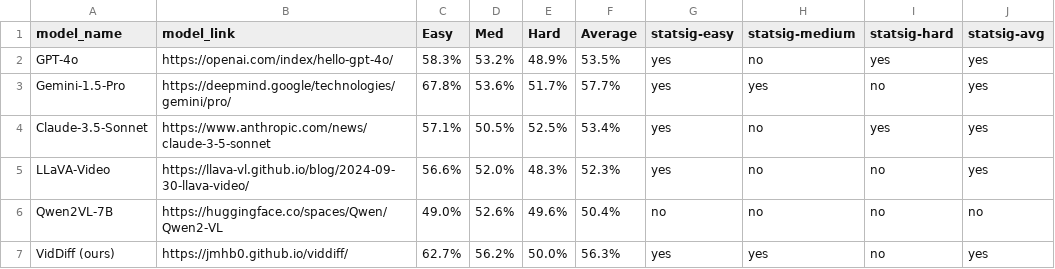
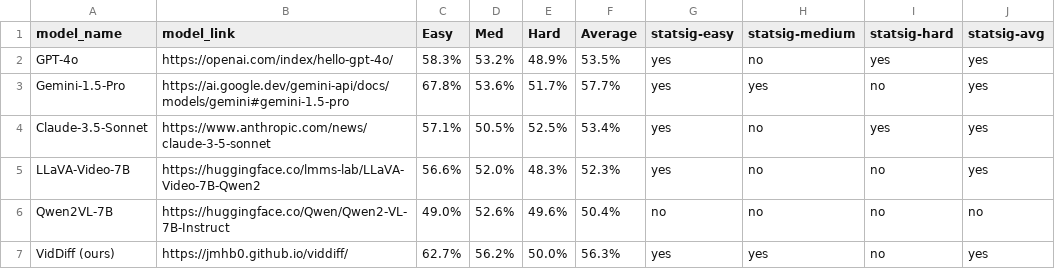
Before and after one commit to jmhb0/viddiff, a CSV file: docs/static/leaderboard/data/web-csv-closed.csv, drawn as a sheet.

Commit message:
leaderboard model links

```diff
--- a/docs/static/leaderboard/data/web-csv-closed.csv
+++ b/docs/static/leaderboard/data/web-csv-closed.csv
@@ -2,6 +2,6 @@ model_name,model_link,Easy,Med,Hard,Average,statsig-easy,statsig-medium,statsig-
 GPT-4o,https://openai.com/index/hello-gpt-4o/,58.3%,53.2%,48.9%,53.5%,yes,no,yes,yes
-Gemini-1.5-Pro,https://deepmind.google/technologies/gemini/pro/,67.8%,53.6%,51.7%,57.7%,yes,yes,no,yes
+Gemini-1.5-Pro,https://ai.google.dev/gemini-api/docs/models/gemini#gemini-1.5-pro,67.8%,53.6%,51.7%,57.7%,yes,yes,no,yes
 Claude-3.5-Sonnet,https://www.anthropic.com/news/claude-3-5-sonnet,57.1%,50.5%,52.5%,53.4%,yes,no,yes,yes
-LLaVA-Video,https://llava-vl.github.io/blog/2024-09-30-llava-video/,56.6%,52.0%,48.3%,52.3%,yes,no,no,yes
-Qwen2VL-7B,https://huggingface.co/spaces/Qwen/Qwen2-VL,49.0%,52.6%,49.6%,50.4%,no,no,no,no
+LLaVA-Video-7B,https://huggingface.co/lmms-lab/LLaVA-Video-7B-Qwen2,56.6%,52.0%,48.3%,52.3%,yes,no,no,yes
+Qwen2VL-7B,https://huggingface.co/Qwen/Qwen2-VL-7B-Instruct,49.0%,52.6%,49.6%,50.4%,no,no,no,no
 VidDiff (ours),https://jmhb0.github.io/viddiff/,62.7%,56.2%,50.0%,56.3%,yes,yes,no,yes
```
Also changed, not shown: docs/static/leaderboard/data/web-csv-open.csv, 3 other files.
